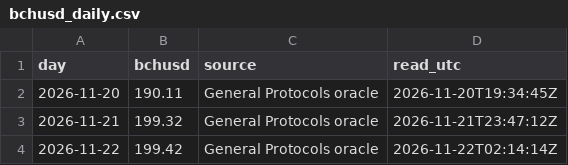
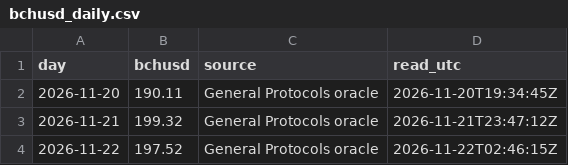
Before and after one commit to bch-gareth/jevons, a CSV file: bchusd_daily.csv, drawn as a sheet.

```diff
--- a/bchusd_daily.csv
+++ b/bchusd_daily.csv
@@ -3,2 +3,2 @@ day,bchusd,source,read_utc
 2026-11-21,199.32,General Protocols oracle,2026-11-21T23:47:12Z
-2026-11-22,199.42,General Protocols oracle,2026-11-22T02:14:14Z
+2026-11-22,197.52,General Protocols oracle,2026-11-22T02:46:15Z
```
Also changed, not shown: blocks/0970000.csv, 2 other files.
